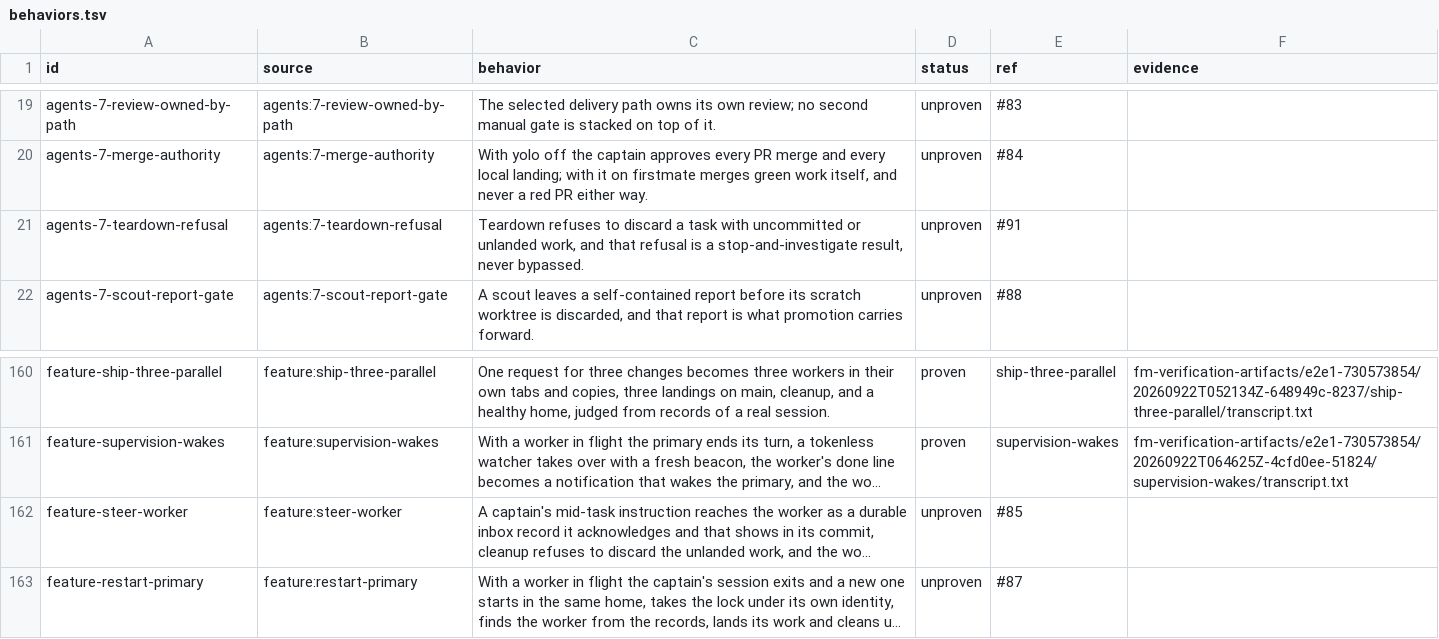
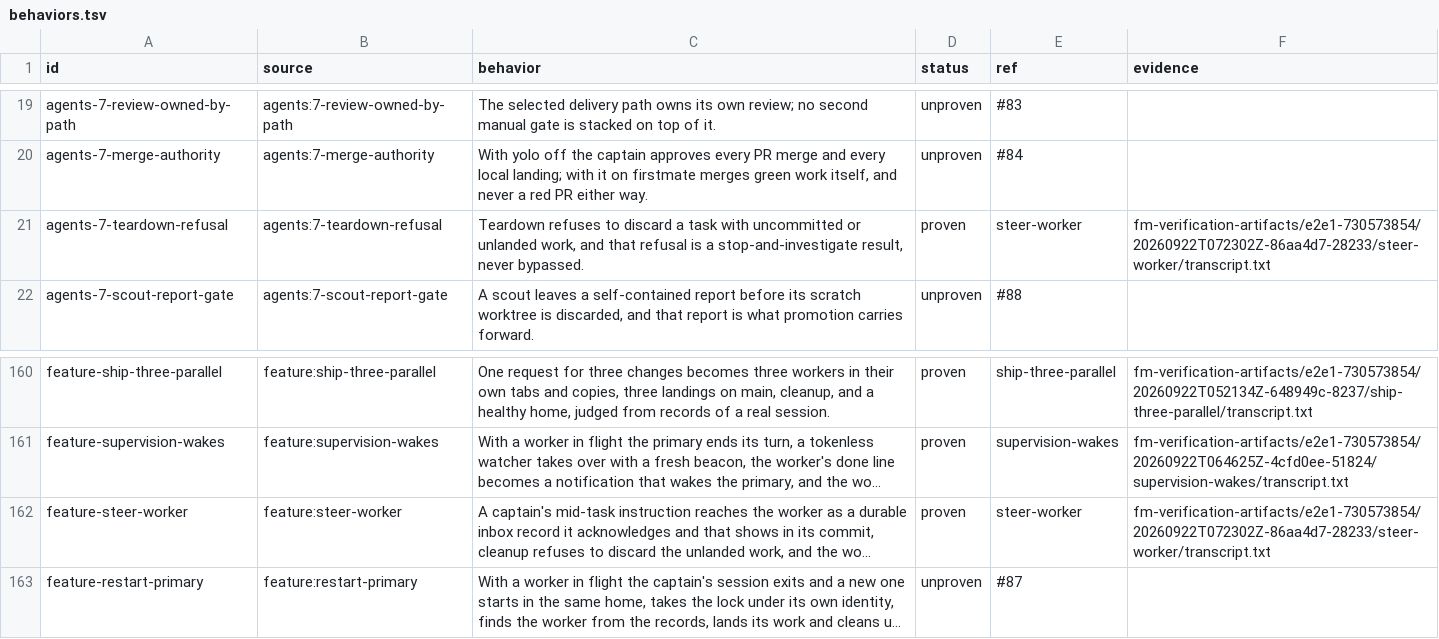
Before and after one commit to EvanBatten/firstmate-for-windows, a TSV file: .agents/skills/verify-firstmate/behaviors.tsv, drawn as a sheet; only a part is shown, gaps mark what is left out; long unchanged cells end in …; the diff names each change by its address in the sheet, - before the commit and + after, or states it on an @@ line.

Commit message:
mark the two behaviors the steer session proves

```diff
--- a/.agents/skills/verify-firstmate/behaviors.tsv
+++ b/.agents/skills/verify-firstmate/behaviors.tsv
-D21 (status): unproven
+D21 (status): proven
-E21 (ref): #91
+E21 (ref): steer-worker
-F21 (evidence): (empty)
+F21 (evidence): fm-verification-artifacts/e2e1-730573854/20260922T072302Z-86aa4d7-28233/steer-worker/transcript.txt
-D162 (status): unproven
+D162 (status): proven
-E162 (ref): #85
+E162 (ref): steer-worker
-F162 (evidence): (empty)
+F162 (evidence): fm-verification-artifacts/e2e1-730573854/20260922T072302Z-86aa4d7-28233/steer-worker/transcript.txt
```
Also changed, not shown: .audit/e2e-sessions.tsv.
